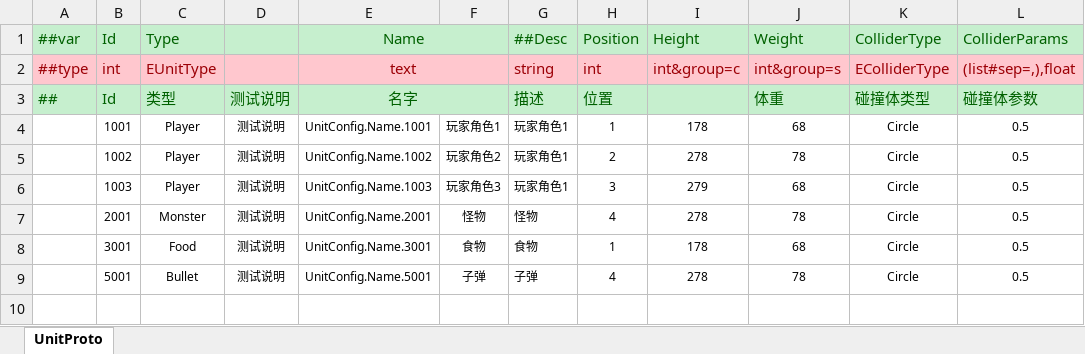
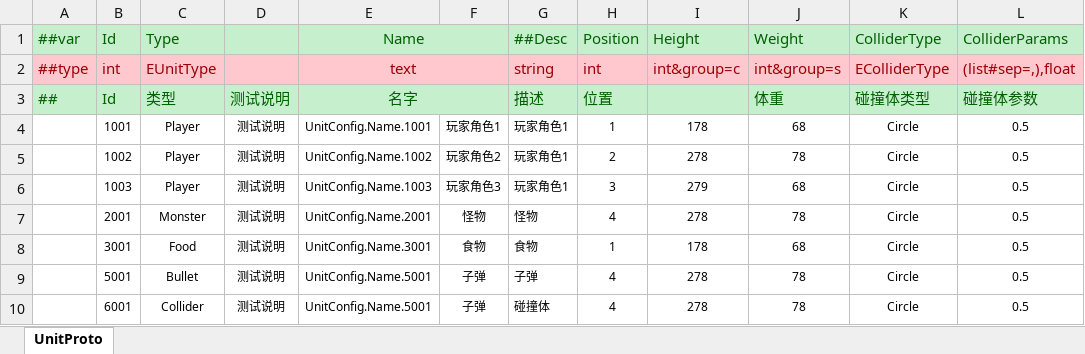
Before and after one commit to FortuneCat0v0/Zero, an Excel workbook: Unity/Assets/Config/Excel/Datas/UnitConfig.xlsx, sheet UnitProto, drawn as a sheet; values as stored, in another font and other column widths than the file's, no borders; the diff names each change by its address in the sheet, - before the commit and + after, or states it on an @@ line.

```diff
--- a/Unity/Assets/Config/Excel/Datas/UnitConfig.xlsx (sheet UnitProto)
+++ b/Unity/Assets/Config/Excel/Datas/UnitConfig.xlsx (sheet UnitProto)
+row 10:  | 6001 | Collider | 测试说明 | UnitConfig.Name.5001 | 子弹 | 碰撞体 | 4 | 278 | 78 | Circle | 0.5
```
Also changed, not shown: Unity/Assets/Config/Excel/Datas/__enums__.xlsx, Unity/Assets/Config/Excel/Datas/__tables__.xlsx, 56 other files.
